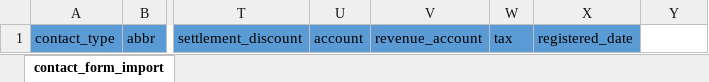
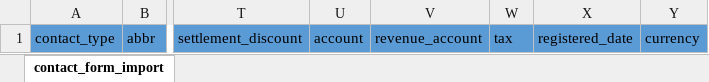
Before and after one commit to AZWhosting/c2, an Excel workbook: assets/imports/contact_import_form_excel.xlsx, sheet contact_form_import, drawn as a sheet; only a part is shown, gaps mark what is left out; values as stored, in another font and other column widths than the file's, no borders; the diff names each change by its address in the sheet, - before the commit and + after, or states it on an @@ line.

```diff
--- a/assets/imports/contact_import_form_excel.xlsx (sheet contact_form_import)
+++ b/assets/imports/contact_import_form_excel.xlsx (sheet contact_form_import)
-Y1: (empty)
+Y1: currency
-Y1 fill: none
+Y1 fill: #5B9BD5
```
Also changed, not shown: 11 other files.
